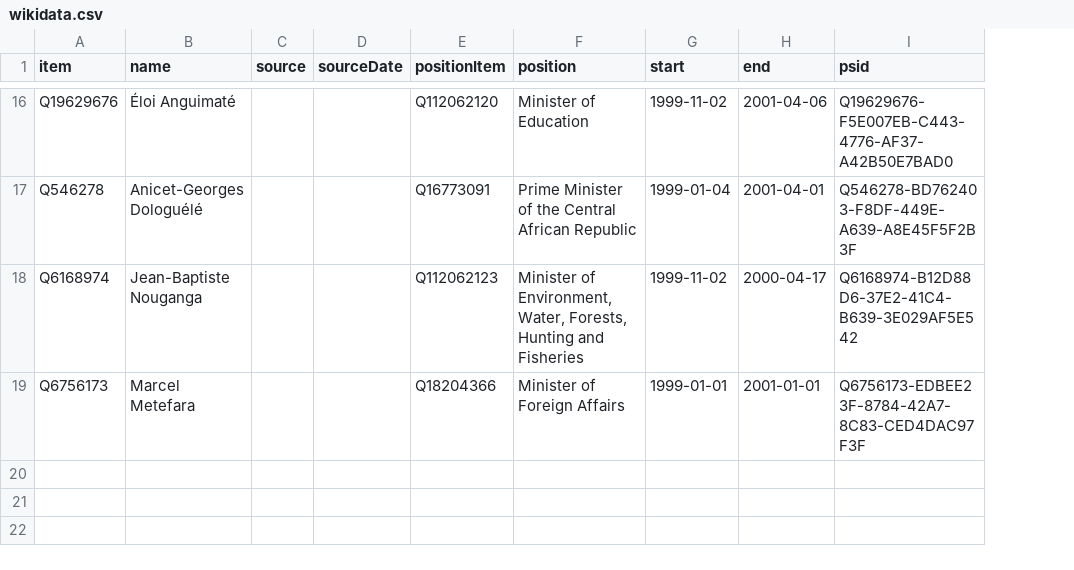
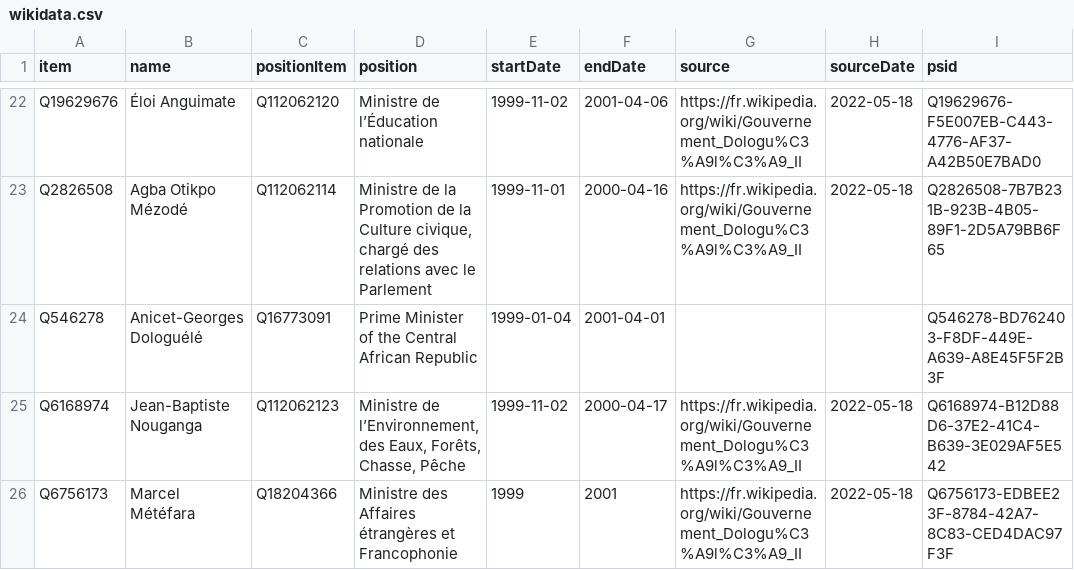
Before and after one commit to every-politician-scrapers/central-african-republic, a CSV file: sources/dogoguele-2/wikidata.csv, drawn as a sheet; only a part is shown, gaps mark what is left out; removed rows and columns are numbered as before the commit, all else as after; the diff covers the shown part only; the diff names each change by its address in the sheet, - before the commit and + after, or states it on an @@ line.

```diff
--- a/sources/dogoguele-2/wikidata.csv
+++ b/sources/dogoguele-2/wikidata.csv
-column C (source), empty
-column D (sourceDate), empty
+column G (source), row 22: https://fr.wikipedia.org/wiki/Gouvernement_Dologu%C3%A9l%C3%A9_II; rows 25-26: https://fr.wikipedia.org/wiki/Gouvernement_Dologu%C3%A9l%C3%A9_II | https://fr.wikipedia.org/wiki/Gouvernement_Dologu%C3%A9l%C3%A9_II
+column H (sourceDate), row 22: 2022-05-18; rows 25-26: 2022-05-18 | 2022-05-18
-E1: start
+E1: startDate
-F1: end
+F1: endDate
-B22 (name): Éloi Anguimaté
+B22 (name): Éloi Anguimate
-D22 (position): Minister of Education
+D22 (position): Ministre de l’Éducation nationale
+row 23: Q2826508 | Agba Otikpo Mézodé | Q112062114 | Ministre de la Promotion de la Culture civique, chargé des relations avec le Parlement | 1999-11-01 | 2000-04-16 | https://fr.wikipedia.org/wiki/Gouvernement_Dologu%C3%A9l%C3%A9_II | 2022-05-18 | Q2826508-7B7B231B-923B-4B05-89F1-2D5A79BB6F65
-D25 (position): Minister of Environment, Water, Forests, Hunting and Fisheries
+D25 (position): Ministre de l’Environnement, des Eaux, Forêts, Chasse, Pêche
-B26 (name): Marcel Metefara
+B26 (name): Marcel Météfara
-D26 (position): Minister of Foreign Affairs
+D26 (position): Ministre des Affaires étrangères et Francophonie
-E26 (startDate): 1999-01-01
+E26 (startDate): 1999
-F26 (endDate): 2001-01-01
+F26 (endDate): 2001
```
Also changed, not shown: 6 added rows and 21 edited cells elsewhere in this file, sources/dogoguele-2/scraped.csv, wikidata/wanted-positions.csv, 3 other files.
